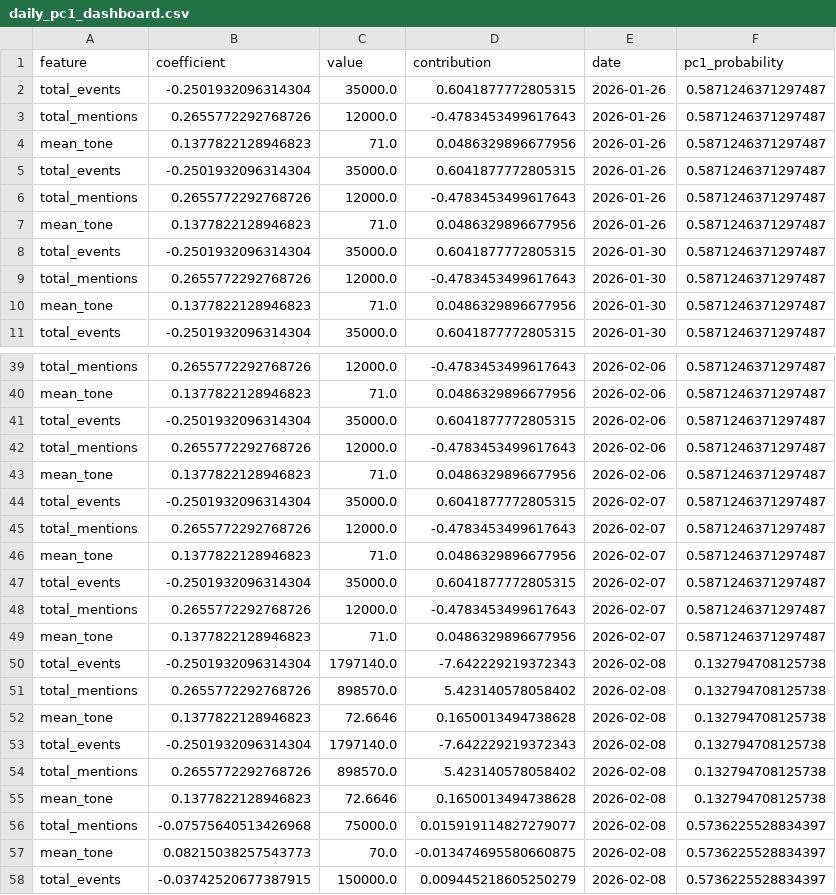
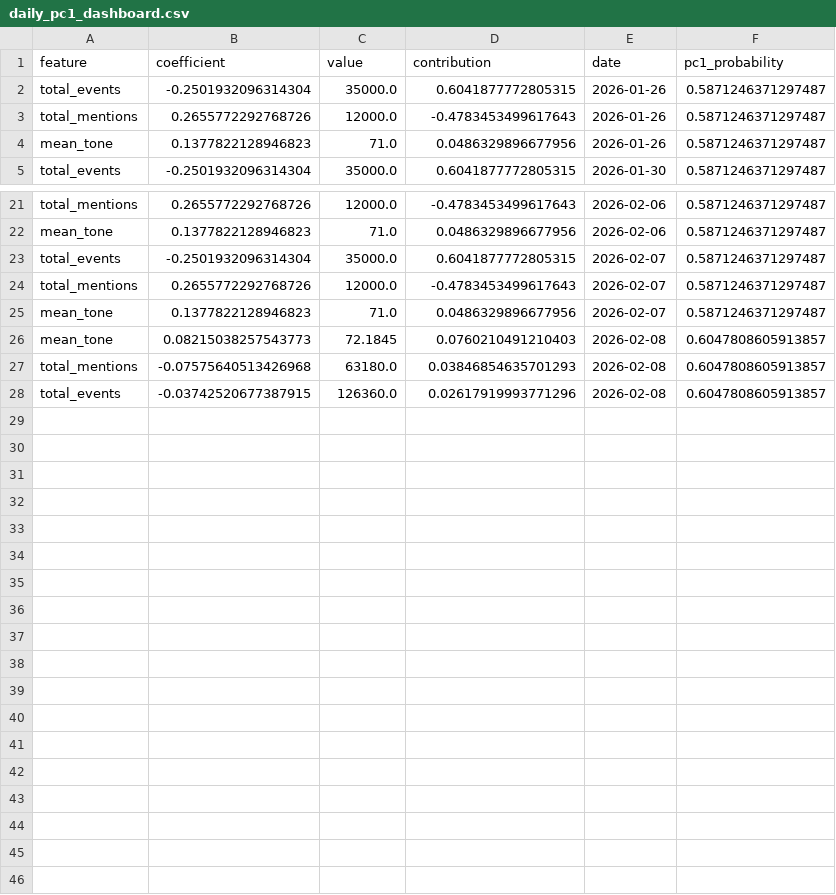
Before and after one commit to Jay-salot-2210/Modeling-Systematic-Market-Risk-via-Principal-Component-Analysis-and-Macroeconomic-News, a CSV file: data/daily_pc1_dashboard.csv, drawn as a sheet; only a part is shown, gaps mark what is left out; the diff covers the shown part only.

Commit message:
Fix: Deduplicate dashboard data entries and clean duplicates

```diff
--- a/data/daily_pc1_dashboard.csv
+++ b/data/daily_pc1_dashboard.csv
@@ -4,8 +4,2 @@ total_mentions,0.2655772292768726,12000.0,-0.4783453499617643,2026-01-26,0.58712
 mean_tone,0.1377822128946823,71.0,0.0486329896677956,2026-01-26,0.5871246371297487
-total_events,-0.2501932096314304,35000.0,0.6041877772805315,2026-01-26,0.5871246371297487
-total_mentions,0.2655772292768726,12000.0,-0.4783453499617643,2026-01-26,0.5871246371297487
-mean_tone,0.1377822128946823,71.0,0.0486329896677956,2026-01-26,0.5871246371297487
-total_events,-0.2501932096314304,35000.0,0.6041877772805315,2026-01-30,0.5871246371297487
-total_mentions,0.2655772292768726,12000.0,-0.4783453499617643,2026-01-30,0.5871246371297487
-mean_tone,0.1377822128946823,71.0,0.0486329896677956,2026-01-30,0.5871246371297487
 total_events,-0.2501932096314304,35000.0,0.6041877772805315,2026-01-30,0.5871246371297487
@@ -40,5 +22,2 @@ total_mentions,0.2655772292768726,12000.0,-0.4783453499617643,2026-02-06,0.58712
 mean_tone,0.1377822128946823,71.0,0.0486329896677956,2026-02-06,0.5871246371297487
-total_events,-0.2501932096314304,35000.0,0.6041877772805315,2026-02-06,0.5871246371297487
-total_mentions,0.2655772292768726,12000.0,-0.4783453499617643,2026-02-06,0.5871246371297487
-mean_tone,0.1377822128946823,71.0,0.0486329896677956,2026-02-06,0.5871246371297487
 total_events,-0.2501932096314304,35000.0,0.6041877772805315,2026-02-07,0.5871246371297487
@@ -46,13 +25,4 @@ total_mentions,0.2655772292768726,12000.0,-0.4783453499617643,2026-02-07,0.58712
 mean_tone,0.1377822128946823,71.0,0.0486329896677956,2026-02-07,0.5871246371297487
-total_events,-0.2501932096314304,35000.0,0.6041877772805315,2026-02-07,0.5871246371297487
-total_mentions,0.2655772292768726,12000.0,-0.4783453499617643,2026-02-07,0.5871246371297487
-mean_tone,0.1377822128946823,71.0,0.0486329896677956,2026-02-07,0.5871246371297487
-total_events,-0.2501932096314304,1797140.0,-7.642229219372343,2026-02-08,0.132794708125738
-total_mentions,0.2655772292768726,898570.0,5.423140578058402,2026-02-08,0.132794708125738
-mean_tone,0.1377822128946823,72.6646,0.1650013494738628,2026-02-08,0.132794708125738
-total_events,-0.2501932096314304,1797140.0,-7.642229219372343,2026-02-08,0.132794708125738
-total_mentions,0.2655772292768726,898570.0,5.423140578058402,2026-02-08,0.132794708125738
-mean_tone,0.1377822128946823,72.6646,0.1650013494738628,2026-02-08,0.132794708125738
-total_mentions,-0.07575640513426968,75000.0,0.015919114827279077,2026-02-08,0.5736225528834397
-mean_tone,0.08215038257543773,70.0,-0.013474695580660875,2026-02-08,0.5736225528834397
-total_events,-0.03742520677387915,150000.0,0.009445218605250279,2026-02-08,0.5736225528834397
+mean_tone,0.08215038257543773,72.1845,0.0760210491210403,2026-02-08,0.6047808605913857
+total_mentions,-0.07575640513426968,63180.0,0.03846854635701293,2026-02-08,0.6047808605913857
+total_events,-0.03742520677387915,126360.0,0.02617919993771296,2026-02-08,0.6047808605913857
```
Also changed, not shown: 12 removed rows elsewhere in this file, 1 other file.
